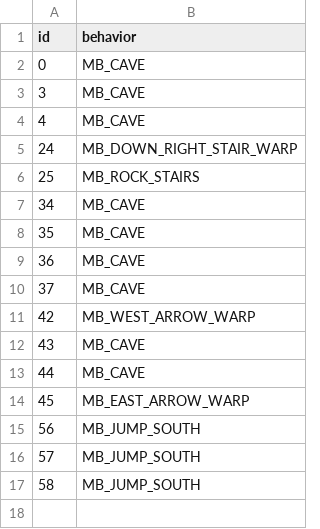
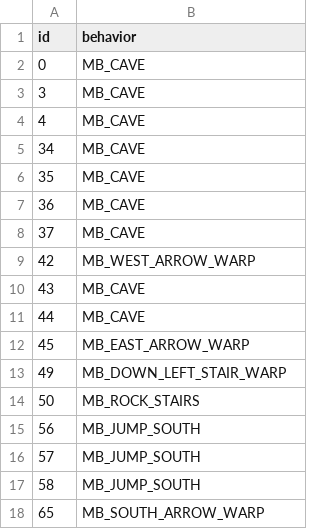
Before and after one commit to sinnoh-remakes/pokeemerald-platinum, a CSV file: tiles/cave_coronet_north/attributes.csv, drawn as a sheet.

Commit message:
add south exit metatiles

```diff
--- a/tiles/cave_coronet_north/attributes.csv
+++ b/tiles/cave_coronet_north/attributes.csv
@@ -4,4 +4,2 @@ id,behavior
 4,MB_CAVE
-24,MB_DOWN_RIGHT_STAIR_WARP
-25,MB_ROCK_STAIRS
 34,MB_CAVE
@@ -14,2 +12,4 @@ id,behavior
 45,MB_EAST_ARROW_WARP
+49,MB_DOWN_LEFT_STAIR_WARP
+50,MB_ROCK_STAIRS
 56,MB_JUMP_SOUTH
@@ -17 +17,2 @@ id,behavior
 58,MB_JUMP_SOUTH
+65,MB_SOUTH_ARROW_WARP
```
Also changed, not shown: 8 other files.
